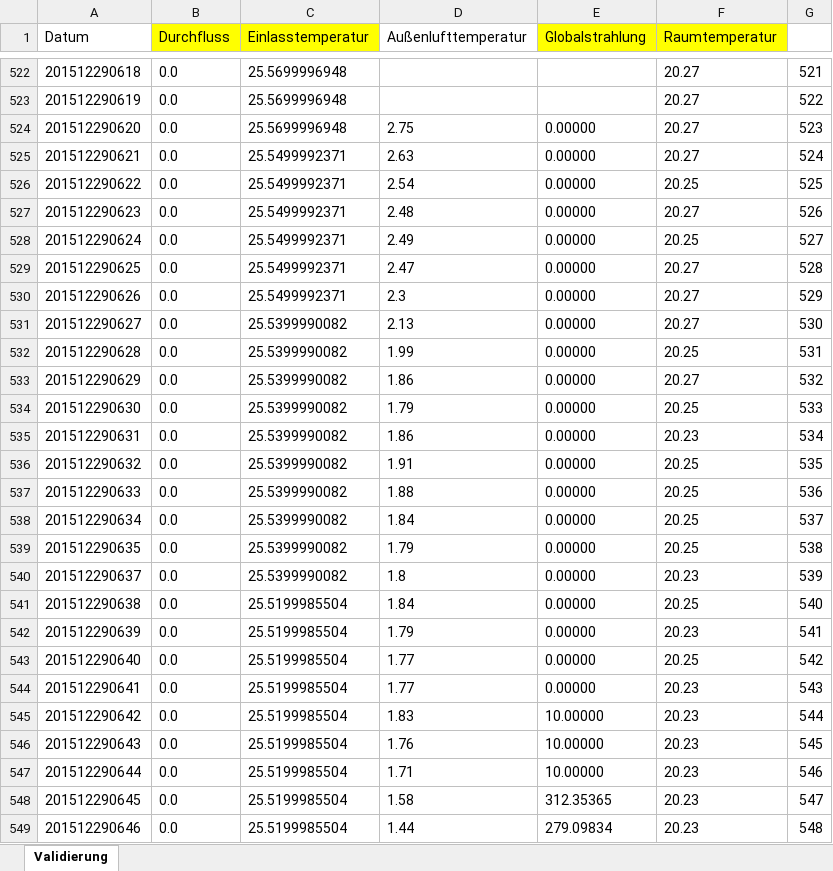
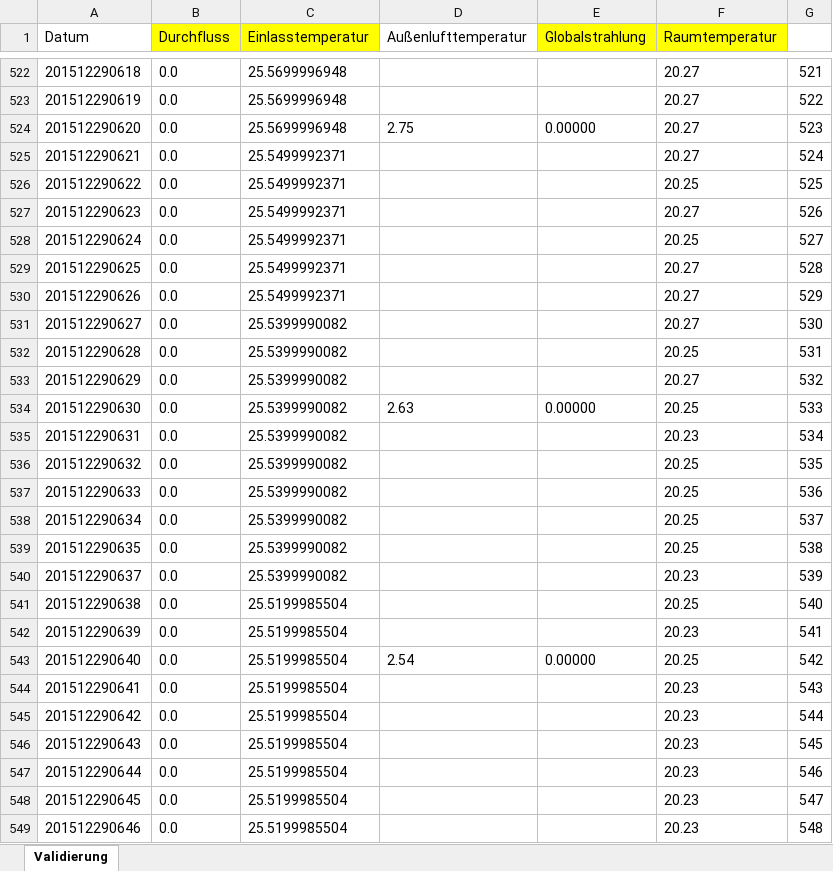
Before and after one commit to mada1019/t, an Excel workbook: docs/anhang/Simulation2.xlsx, sheet Validierung, drawn as a sheet; only a part is shown, gaps mark what is left out; values as stored, in another font and other column widths than the file's, no borders; the diff covers the shown part only; the diff names each change by its address in the sheet, - before the commit and + after, or states it on an @@ line.

```diff
--- a/docs/anhang/Simulation2.xlsx (sheet Validierung)
+++ b/docs/anhang/Simulation2.xlsx (sheet Validierung)
-D525 (Außenlufttemperatur): 2.63
+D525 (Außenlufttemperatur): (empty)
-E525:E533 (Globalstrahlung): 0.00000
+E525:E533 (Globalstrahlung): (empty)
-D526 (Außenlufttemperatur): 2.54
+D526 (Außenlufttemperatur): (empty)
-D527 (Außenlufttemperatur): 2.48
+D527 (Außenlufttemperatur): (empty)
-D528 (Außenlufttemperatur): 2.49
+D528 (Außenlufttemperatur): (empty)
-D529 (Außenlufttemperatur): 2.47
+D529 (Außenlufttemperatur): (empty)
-D530 (Außenlufttemperatur): 2.3
+D530 (Außenlufttemperatur): (empty)
-D531 (Außenlufttemperatur): 2.13
+D531 (Außenlufttemperatur): (empty)
-D532 (Außenlufttemperatur): 1.99
+D532 (Außenlufttemperatur): (empty)
-D533 (Außenlufttemperatur): 1.86
+D533 (Außenlufttemperatur): (empty)
-D534 (Außenlufttemperatur): 1.79
+D534 (Außenlufttemperatur): 2.63
-D535 (Außenlufttemperatur): 1.86
+D535 (Außenlufttemperatur): (empty)
-E535:E542 (Globalstrahlung): 0.00000
+E535:E542 (Globalstrahlung): (empty)
-D536 (Außenlufttemperatur): 1.91
+D536 (Außenlufttemperatur): (empty)
-D537 (Außenlufttemperatur): 1.88
+D537 (Außenlufttemperatur): (empty)
-D538 (Außenlufttemperatur): 1.84
+D538 (Außenlufttemperatur): (empty)
-D539 (Außenlufttemperatur): 1.79
+D539 (Außenlufttemperatur): (empty)
-D540 (Außenlufttemperatur): 1.8
+D540 (Außenlufttemperatur): (empty)
-D541 (Außenlufttemperatur): 1.84
+D541 (Außenlufttemperatur): (empty)
-D542 (Außenlufttemperatur): 1.79
+D542 (Außenlufttemperatur): (empty)
-D543 (Außenlufttemperatur): 1.77
+D543 (Außenlufttemperatur): 2.54
-D544 (Außenlufttemperatur): 1.77
+D544 (Außenlufttemperatur): (empty)
-E544 (Globalstrahlung): 0.00000
+E544 (Globalstrahlung): (empty)
-D545 (Außenlufttemperatur): 1.83
+D545 (Außenlufttemperatur): (empty)
-E545:E547 (Globalstrahlung): 10.00000
+E545:E547 (Globalstrahlung): (empty)
-D546 (Außenlufttemperatur): 1.76
+D546 (Außenlufttemperatur): (empty)
-D547 (Außenlufttemperatur): 1.71
+D547 (Außenlufttemperatur): (empty)
-D548 (Außenlufttemperatur): 1.58
+D548 (Außenlufttemperatur): (empty)
-E548 (Globalstrahlung): 312.35365
+E548 (Globalstrahlung): (empty)
-D549 (Außenlufttemperatur): 1.44
+D549 (Außenlufttemperatur): (empty)
-E549 (Globalstrahlung): 279.09834
+E549 (Globalstrahlung): (empty)
```
Also changed, not shown: 455 edited cells elsewhere in this sheet, 10 other files.
